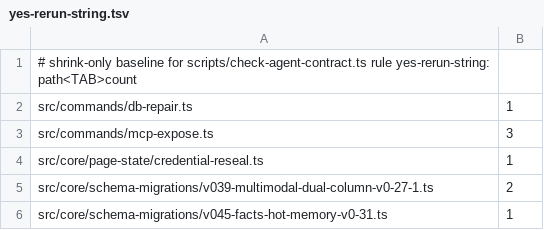
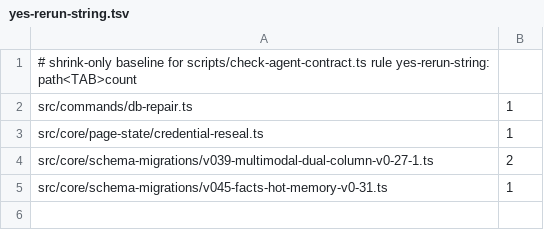
Before and after one commit to BeatusMomentum/gbrain, a TSV file: scripts/agent-contract-baselines/yes-rerun-string.tsv, drawn as a sheet.

Commit message:
fix(scanner leftovers): mcp expose consent through requireConsent; prompt reads via interaction.ts; stream/TUI reads allowlisted
- mcp expose: confirmOrFinish asks requireConsent (publish: persistent_install
  + egress; remove/recovery: persistent_install). A refusal keeps the
  documented exit 2 and 'pending' document under contract v1 and adds the
  consent payload's agent fields (code, effects, user_message, fix with
  next:ask_user, docs_cmd, contract_version); human output prints the
  [AGENT] block. The raw 're-run with --yes' strings are gone.
- upgrade: the skill-publishing [Y/n] prompt reads through readLine behind
  promptEnableSkillPublishing (isInteractive gate, EOF/timeout decline); its
  race test now executes the prompt instead of reading source.
- check-agent-contract: INTERACTIVE_IO_ALLOW (path → call → one-line reason)
  for the legitimate stream/TUI reads: hook payload, watch transcript
  stream, jobs-watch keypress, MCP stdio lifecycle.
- Baselines lowered: interactive-io 9 → 0, yes-rerun-string (mcp-expose) 3 → 0.

```diff
--- a/scripts/agent-contract-baselines/yes-rerun-string.tsv
+++ b/scripts/agent-contract-baselines/yes-rerun-string.tsv
@@ -2,3 +2,2 @@
 src/commands/db-repair.ts	1
-src/commands/mcp-expose.ts	3
 src/core/page-state/credential-reseal.ts	1
```
Also changed, not shown: 6 other files.
